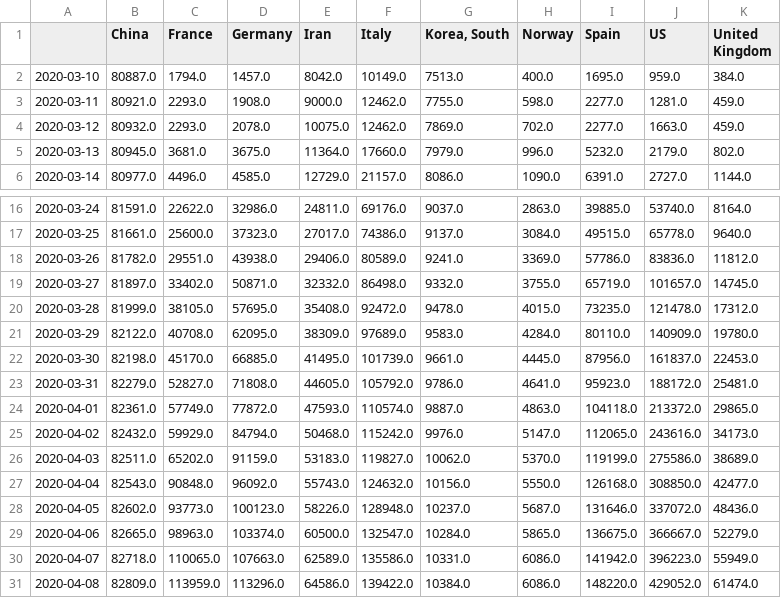
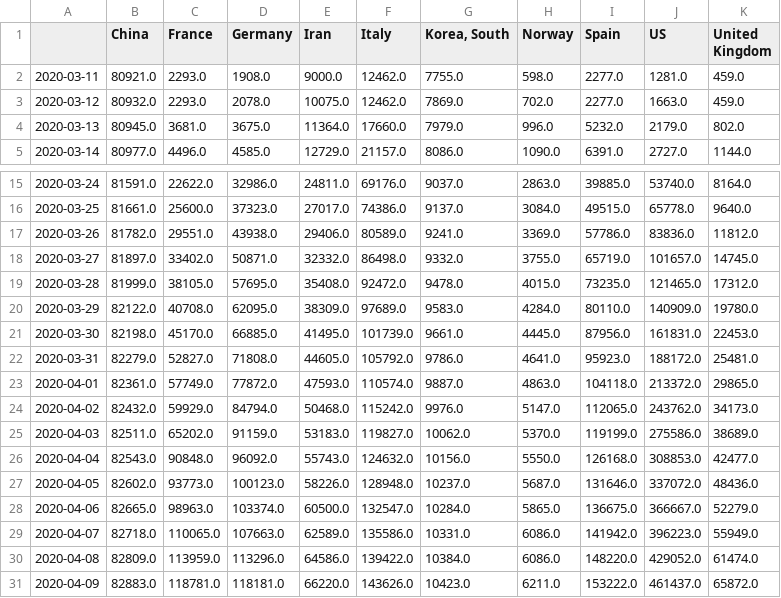
Before and after one commit to akakicreations/covid19-project, a CSV file: covid19_data_drive_days.csv, drawn as a sheet; only a part is shown, gaps mark what is left out.

```diff
--- a/covid19_data_drive_days.csv
+++ b/covid19_data_drive_days.csv
@@ -1,3 +1,2 @@
 ;China;France;Germany;Iran;Italy;Korea, South;Norway;Spain;US;United Kingdom
-2020-03-10;80887.0;1794.0;1457.0;8042.0;10149.0;7513.0;400.0;1695.0;959.0;384.0
 2020-03-11;80921.0;2293.0;1908.0;9000.0;12462.0;7755.0;598.0;2277.0;1281.0;459.0
@@ -19,10 +18,10 @@
 2020-03-27;81897.0;33402.0;50871.0;32332.0;86498.0;9332.0;3755.0;65719.0;101657.0;14745.0
-2020-03-28;81999.0;38105.0;57695.0;35408.0;92472.0;9478.0;4015.0;73235.0;121478.0;17312.0
+2020-03-28;81999.0;38105.0;57695.0;35408.0;92472.0;9478.0;4015.0;73235.0;121465.0;17312.0
 2020-03-29;82122.0;40708.0;62095.0;38309.0;97689.0;9583.0;4284.0;80110.0;140909.0;19780.0
-2020-03-30;82198.0;45170.0;66885.0;41495.0;101739.0;9661.0;4445.0;87956.0;161837.0;22453.0
+2020-03-30;82198.0;45170.0;66885.0;41495.0;101739.0;9661.0;4445.0;87956.0;161831.0;22453.0
 2020-03-31;82279.0;52827.0;71808.0;44605.0;105792.0;9786.0;4641.0;95923.0;188172.0;25481.0
 2020-04-01;82361.0;57749.0;77872.0;47593.0;110574.0;9887.0;4863.0;104118.0;213372.0;29865.0
-2020-04-02;82432.0;59929.0;84794.0;50468.0;115242.0;9976.0;5147.0;112065.0;243616.0;34173.0
+2020-04-02;82432.0;59929.0;84794.0;50468.0;115242.0;9976.0;5147.0;112065.0;243762.0;34173.0
 2020-04-03;82511.0;65202.0;91159.0;53183.0;119827.0;10062.0;5370.0;119199.0;275586.0;38689.0
-2020-04-04;82543.0;90848.0;96092.0;55743.0;124632.0;10156.0;5550.0;126168.0;308850.0;42477.0
+2020-04-04;82543.0;90848.0;96092.0;55743.0;124632.0;10156.0;5550.0;126168.0;308853.0;42477.0
 2020-04-05;82602.0;93773.0;100123.0;58226.0;128948.0;10237.0;5687.0;131646.0;337072.0;48436.0
@@ -31 +30,2 @@
 2020-04-08;82809.0;113959.0;113296.0;64586.0;139422.0;10384.0;6086.0;148220.0;429052.0;61474.0
+2020-04-09;82883.0;118781.0;118181.0;66220.0;143626.0;10423.0;6211.0;153222.0;461437.0;65872.0
```
Also changed, not shown: covid19_data_drive_from100.csv, covid19_spain_ccaa_evolution2.csv, 18 other files.
